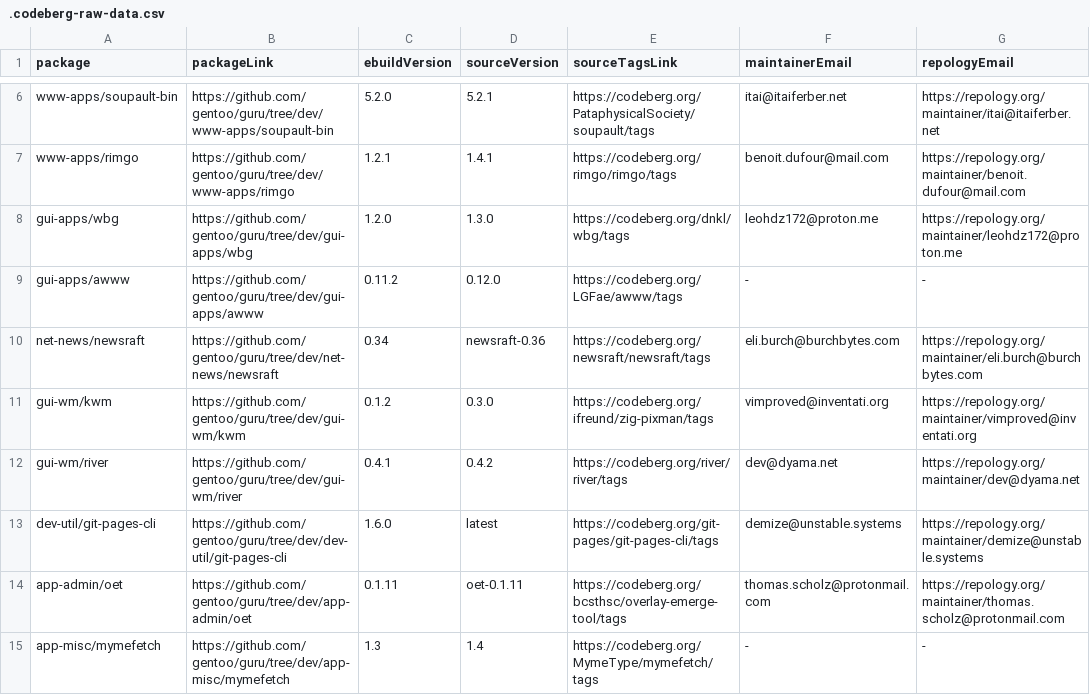
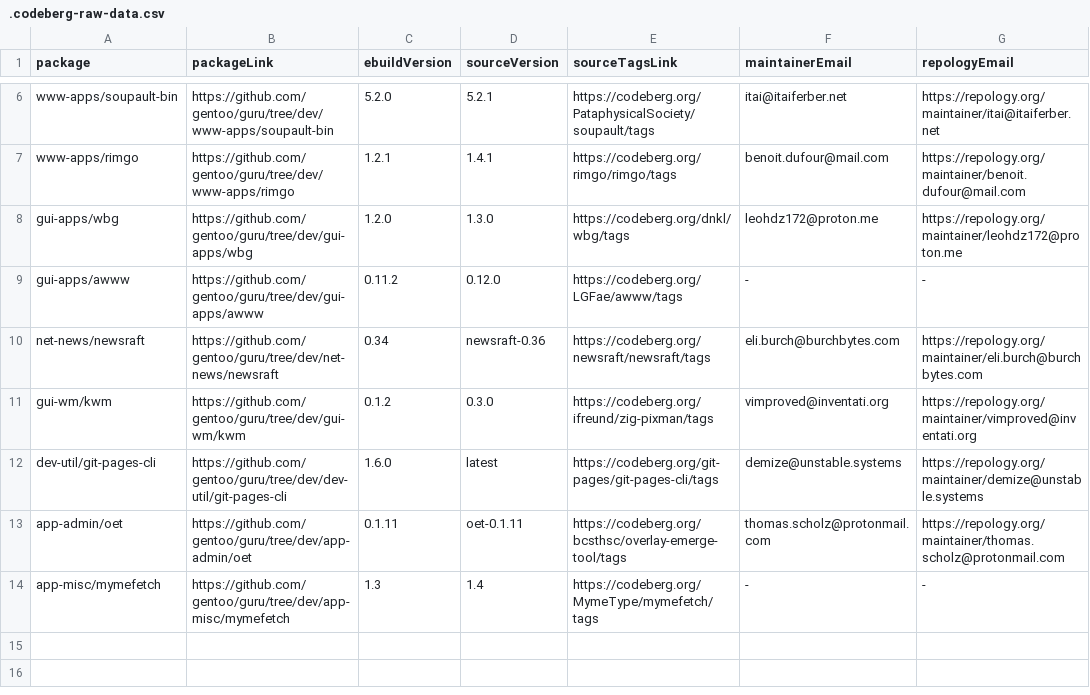
Before and after one commit to ingenarel/gentoo-hit-list, a CSV file: .codeberg-raw-data.csv, drawn as a sheet; only a part is shown, gaps mark what is left out.

```diff
--- a/.codeberg-raw-data.csv
+++ b/.codeberg-raw-data.csv
@@ -11,3 +11,2 @@ net-news/newsraft,https://github.com/gentoo/guru/tree/dev/net-news/newsraft,0.34
 gui-wm/kwm,https://github.com/gentoo/guru/tree/dev/gui-wm/kwm,0.1.2,0.3.0,https://codeberg.org/ifreund/zig-pixman/tags,vimproved@inventati.org,https://repology.org/maintainer/vimproved@inventati.org
-gui-wm/river,https://github.com/gentoo/guru/tree/dev/gui-wm/river,0.4.1,0.4.2,https://codeberg.org/river/river/tags,dev@dyama.net,https://repology.org/maintainer/dev@dyama.net
 dev-util/git-pages-cli,https://github.com/gentoo/guru/tree/dev/dev-util/git-pages-cli,1.6.0,latest,https://codeberg.org/git-pages/git-pages-cli/tags,demize@unstable.systems,https://repology.org/maintainer/demize@unstable.systems
```
Also changed, not shown: .github-raw-data.csv, .gitlab-raw-data.csv, 1 other file.
